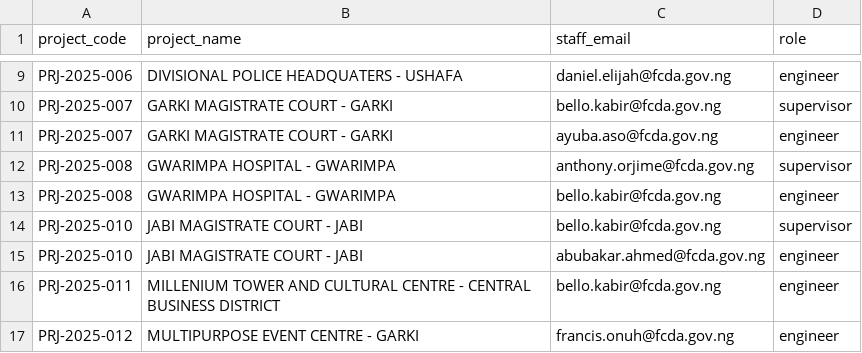
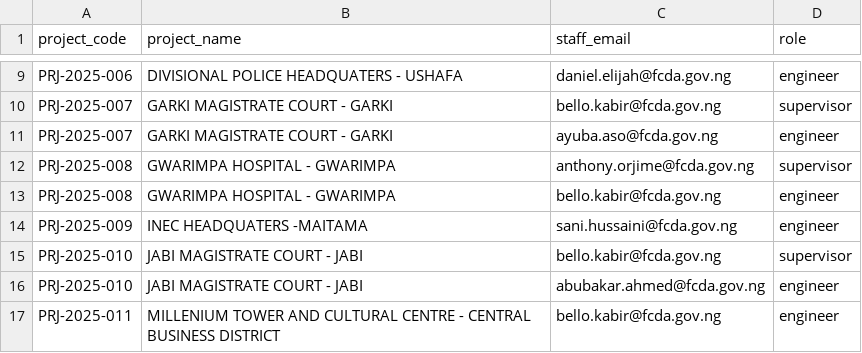
Before and after one commit to tonyorjime-cloud/WorNest, a CSV file: data/postings.csv, drawn as a sheet; only a part is shown, gaps mark what is left out; the shorter side is filled out with more unchanged rows; the diff names each change by its address in the sheet, - before the commit and + after, or states it on an @@ line.

Commit message:
revised data

```diff
--- a/data/postings.csv
+++ b/data/postings.csv
+row 14: PRJ-2025-009 | INEC HEADQUATERS -MAITAMA | sani.hussaini@fcda.gov.ng | engineer
```
Also changed, not shown: data/structural_project_info_min.csv.
